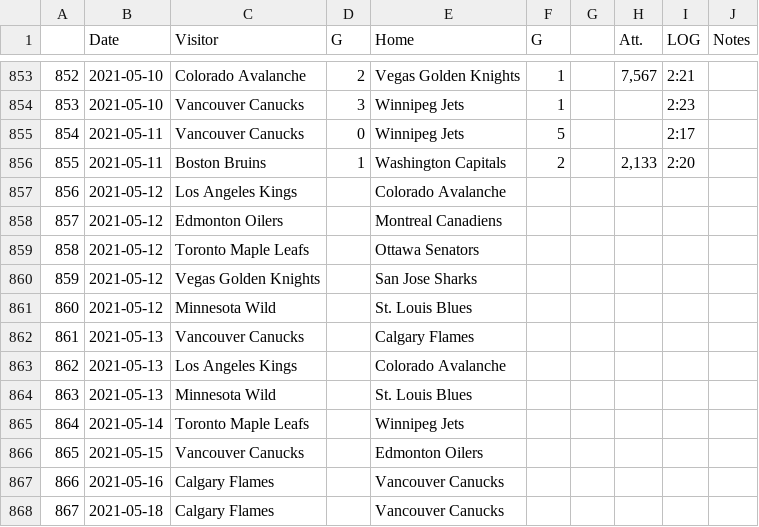
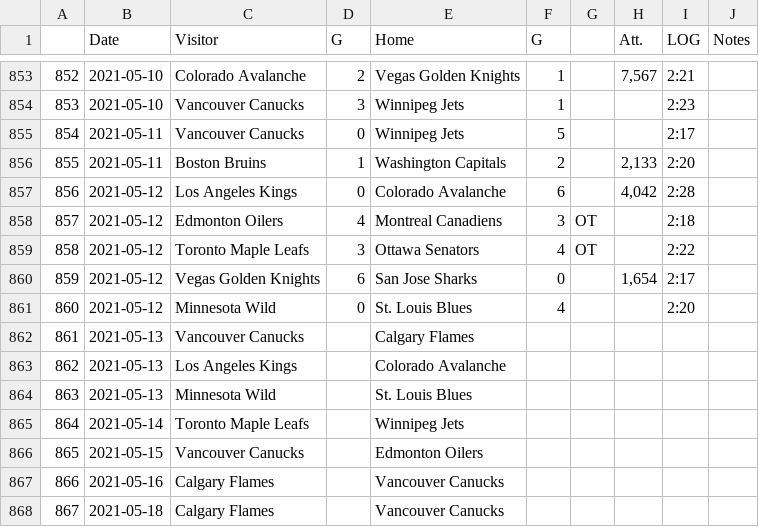
Before and after one commit to pbulsink/HockeyModel, a CSV file: data-raw/20202021.csv, drawn as a sheet; only a part is shown, gaps mark what is left out.

```diff
--- a/data-raw/20202021.csv
+++ b/data-raw/20202021.csv
@@ -856,7 +856,7 @@
 "855","2021-05-11","Boston Bruins","1","Washington Capitals","2","","2,133","2:20",""
-"856","2021-05-12","Los Angeles Kings","","Colorado Avalanche","","","","",""
-"857","2021-05-12","Edmonton Oilers","","Montreal Canadiens","","","","",""
-"858","2021-05-12","Toronto Maple Leafs","","Ottawa Senators","","","","",""
-"859","2021-05-12","Vegas Golden Knights","","San Jose Sharks","","","","",""
-"860","2021-05-12","Minnesota Wild","","St. Louis Blues","","","","",""
+"856","2021-05-12","Los Angeles Kings","0","Colorado Avalanche","6","","4,042","2:28",""
+"857","2021-05-12","Edmonton Oilers","4","Montreal Canadiens","3","OT","","2:18",""
+"858","2021-05-12","Toronto Maple Leafs","3","Ottawa Senators","4","OT","","2:22",""
+"859","2021-05-12","Vegas Golden Knights","6","San Jose Sharks","0","","1,654","2:17",""
+"860","2021-05-12","Minnesota Wild","0","St. Louis Blues","4","","","2:20",""
 "861","2021-05-13","Vancouver Canucks","","Calgary Flames","","","","",""
```
Also changed, not shown: 9 other files.
